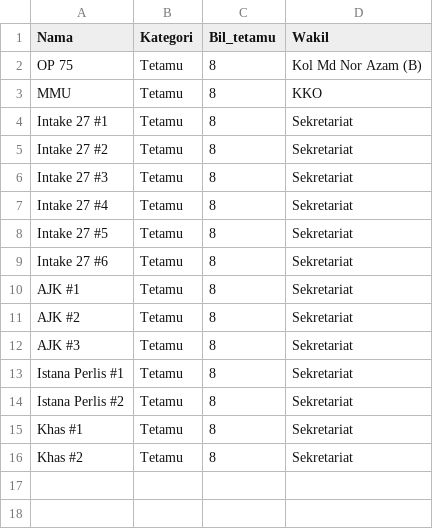
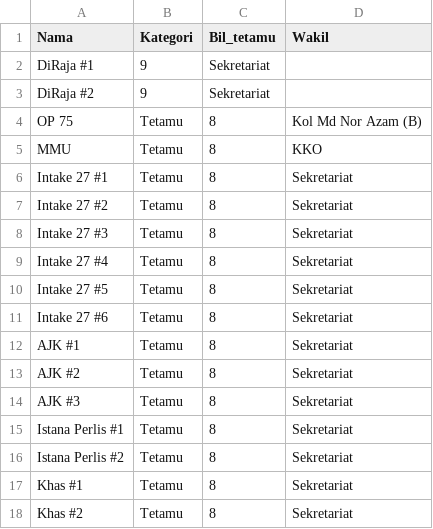
Before and after one commit to hamdanyc/mmmr, a CSV file: tempahan.csv, drawn as a sheet.

Commit message:
Add files via upload

```diff
--- a/tempahan.csv
+++ b/tempahan.csv
@@ -1,2 +1,4 @@
 Nama,Kategori,Bil_tetamu,Wakil
+DiRaja #1,9,Sekretariat
+DiRaja #2,9,Sekretariat
 OP 75,Tetamu,8,Kol Md Nor Azam (B)
```
